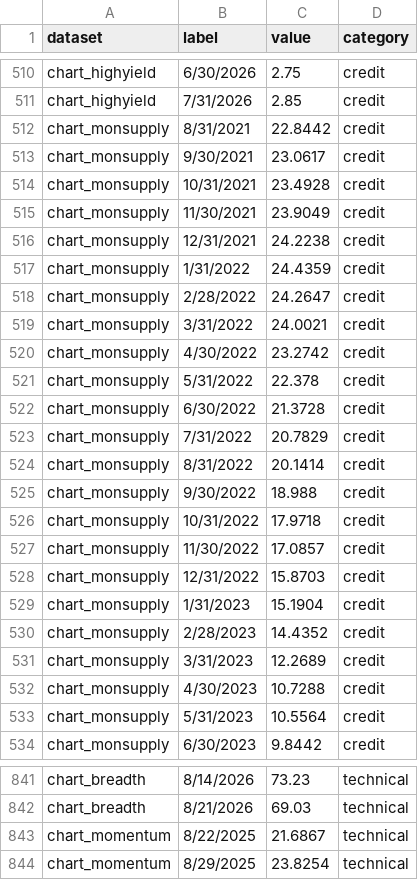
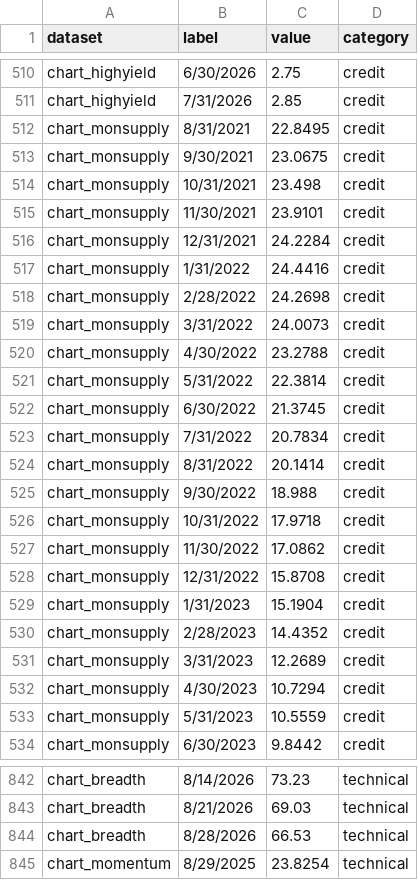
Before and after one commit to ahoward-quartz/qpim-market-dashboard, a CSV file: public/market-data.csv, drawn as a sheet; only a part is shown, gaps mark what is left out; the diff covers the shown part only.

```diff
--- a/public/market-data.csv
+++ b/public/market-data.csv
@@ -511,14 +511,14 @@ chart_highyield,6/30/2026,2.75,credit
 chart_highyield,7/31/2026,2.85,credit
-chart_monsupply,8/31/2021,22.8442,credit
-chart_monsupply,9/30/2021,23.0617,credit
-chart_monsupply,10/31/2021,23.4928,credit
-chart_monsupply,11/30/2021,23.9049,credit
-chart_monsupply,12/31/2021,24.2238,credit
-chart_monsupply,1/31/2022,24.4359,credit
-chart_monsupply,2/28/2022,24.2647,credit
-chart_monsupply,3/31/2022,24.0021,credit
-chart_monsupply,4/30/2022,23.2742,credit
-chart_monsupply,5/31/2022,22.378,credit
-chart_monsupply,6/30/2022,21.3728,credit
-chart_monsupply,7/31/2022,20.7829,credit
+chart_monsupply,8/31/2021,22.8495,credit
+chart_monsupply,9/30/2021,23.0675,credit
+chart_monsupply,10/31/2021,23.498,credit
+chart_monsupply,11/30/2021,23.9101,credit
+chart_monsupply,12/31/2021,24.2284,credit
+chart_monsupply,1/31/2022,24.4416,credit
+chart_monsupply,2/28/2022,24.2698,credit
+chart_monsupply,3/31/2022,24.0073,credit
+chart_monsupply,4/30/2022,23.2788,credit
+chart_monsupply,5/31/2022,22.3814,credit
+chart_monsupply,6/30/2022,21.3745,credit
+chart_monsupply,7/31/2022,20.7834,credit
 chart_monsupply,8/31/2022,20.1414,credit
@@ -526,4 +526,4 @@ chart_monsupply,9/30/2022,18.988,credit
 chart_monsupply,10/31/2022,17.9718,credit
-chart_monsupply,11/30/2022,17.0857,credit
-chart_monsupply,12/31/2022,15.8703,credit
+chart_monsupply,11/30/2022,17.0862,credit
+chart_monsupply,12/31/2022,15.8708,credit
 chart_monsupply,1/31/2023,15.1904,credit
@@ -531,4 +531,4 @@ chart_monsupply,2/28/2023,14.4352,credit
 chart_monsupply,3/31/2023,12.2689,credit
-chart_monsupply,4/30/2023,10.7288,credit
-chart_monsupply,5/31/2023,10.5564,credit
+chart_monsupply,4/30/2023,10.7294,credit
+chart_monsupply,5/31/2023,10.5559,credit
 chart_monsupply,6/30/2023,9.8442,credit
@@ -842,3 +843,3 @@ chart_breadth,8/14/2026,73.23,technical
 chart_breadth,8/21/2026,69.03,technical
-chart_momentum,8/22/2025,21.6867,technical
+chart_breadth,8/28/2026,66.53,technical
 chart_momentum,8/29/2025,23.8254,technical
```
Also changed, not shown: 4 added rows, 2 removed rows and 43 edited cells elsewhere in this file.
